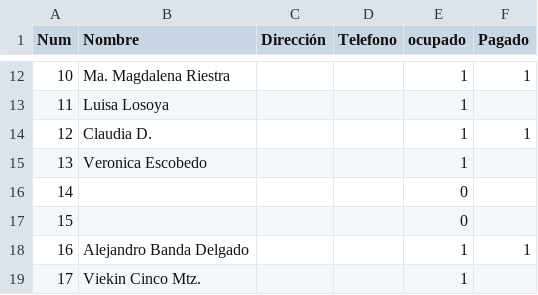
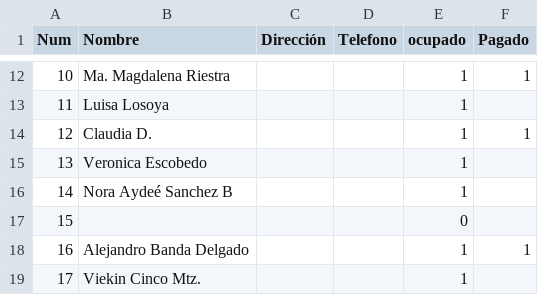
Before and after one commit to napoles-uach/Rifa, a CSV file: Rifa_Halloween_boletos.csv, drawn as a sheet; only a part is shown, gaps mark what is left out.

Commit message:
Update Rifa_Halloween_boletos.csv

```diff
--- a/Rifa_Halloween_boletos.csv
+++ b/Rifa_Halloween_boletos.csv
@@ -15,3 +15,3 @@ Num,Nombre,Dirección,Telefono,ocupado,Pagado
 13,Veronica Escobedo,,,1,
-14,,,,0,
+14,Nora Aydeé Sanchez B,,,1,
 15,,,,0,
```
